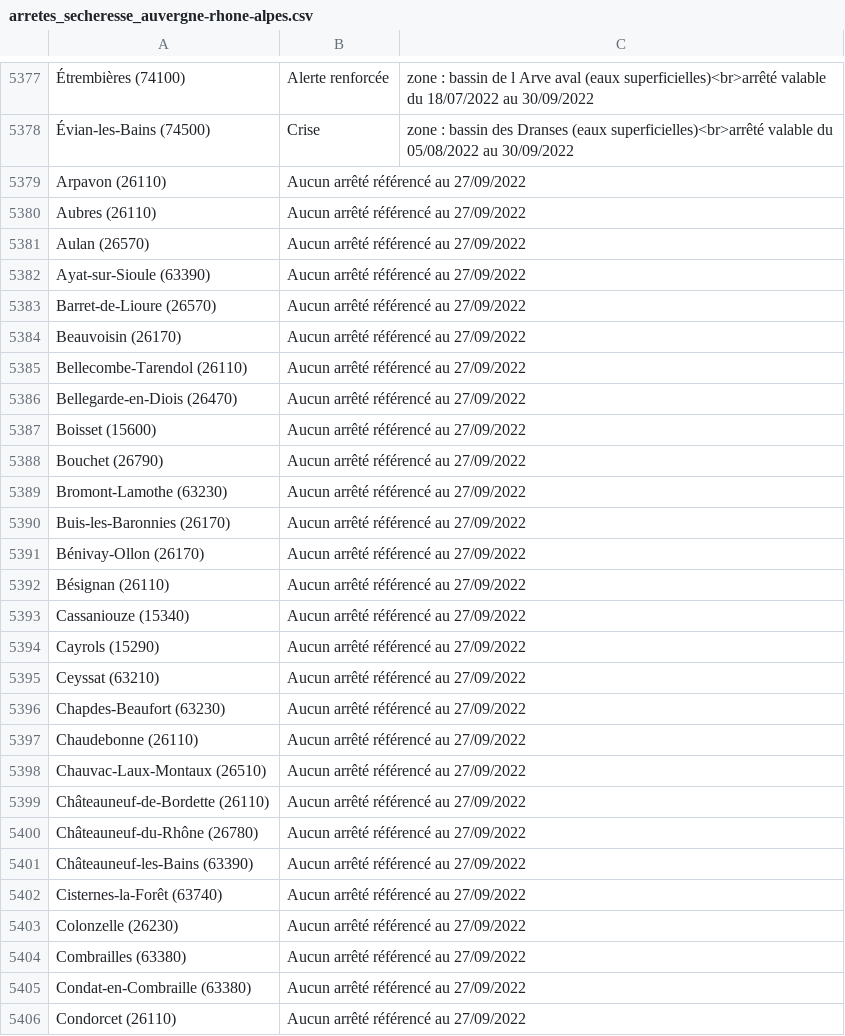
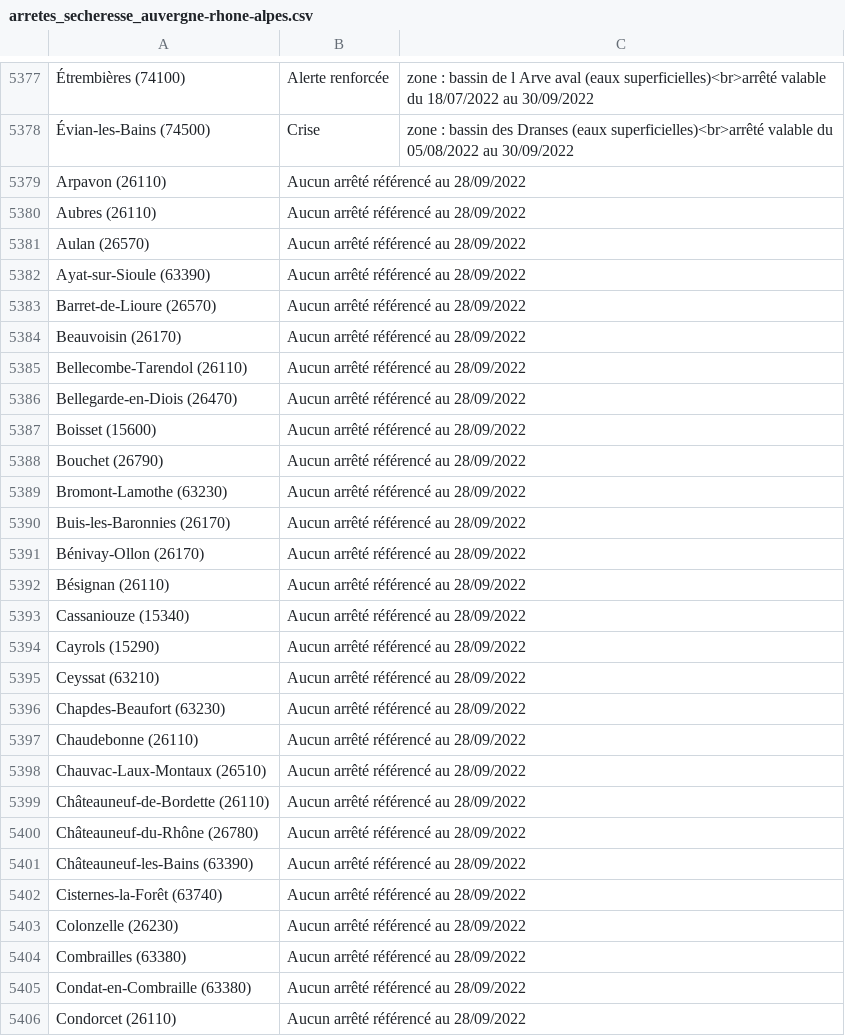
Before and after one commit to mattifaye/secheresse, a CSV file: arretes_secheresse_auvergne-rhone-alpes.csv, drawn as a sheet; only a part is shown, gaps mark what is left out; the diff covers the shown part only; the diff names each change by its address in the sheet, - before the commit and + after, or states it on an @@ line.

```diff
--- a/arretes_secheresse_auvergne-rhone-alpes.csv
+++ b/arretes_secheresse_auvergne-rhone-alpes.csv
-B5379:B5406: Aucun arrêté référencé au 27/09/2022
+B5379:B5406: Aucun arrêté référencé au 28/09/2022
```
Also changed, not shown: 135 edited cells elsewhere in this file, arretes_secheresse_bretagne.csv, arretes_secheresse_centre-val-de-loire.csv, 6 other files.
